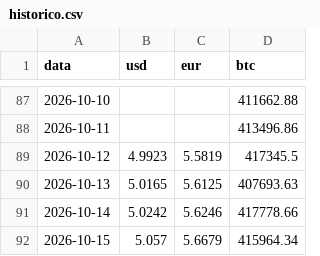
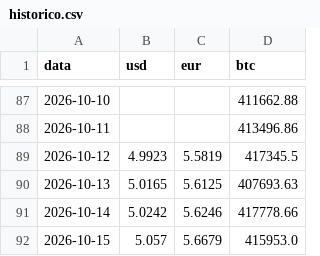
Before and after one commit to Higor-Bachiao/rastreador-cambio, a CSV file: data/historico.csv, drawn as a sheet; only a part is shown, gaps mark what is left out.

```diff
--- a/data/historico.csv
+++ b/data/historico.csv
@@ -91,2 +91,2 @@ data,usd,eur,btc
 2026-10-14,5.0242,5.6246,417778.66
-2026-10-15,5.057,5.6679,415964.34
+2026-10-15,5.057,5.6679,415953.0
```
Also changed, not shown: 2 other files.
